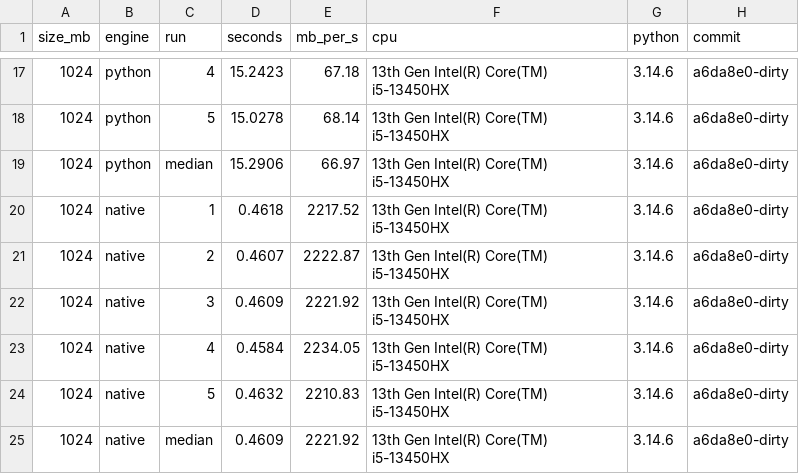
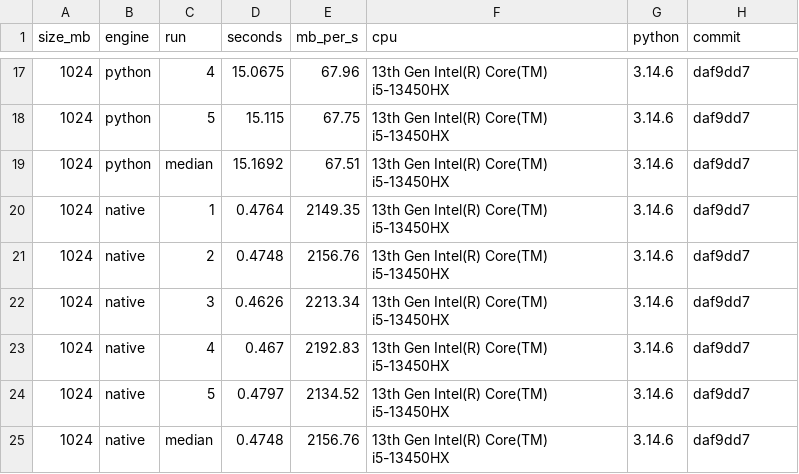
Before and after one commit to Sanath-Reddy/deltasync, a CSV file: bench/results/delta_speed.csv, drawn as a sheet; only a part is shown, gaps mark what is left out; the diff covers the shown part only.

```diff
--- a/bench/results/delta_speed.csv
+++ b/bench/results/delta_speed.csv
@@ -17,9 +17,9 @@ size_mb,engine,run,seconds,mb_per_s,cpu,python,commit
-1024,python,4,15.2423,67.18,13th Gen Intel(R) Core(TM) i5-13450HX,3.14.6,a6da8e0-dirty
-1024,python,5,15.0278,68.14,13th Gen Intel(R) Core(TM) i5-13450HX,3.14.6,a6da8e0-dirty
-1024,python,median,15.2906,66.97,13th Gen Intel(R) Core(TM) i5-13450HX,3.14.6,a6da8e0-dirty
-1024,native,1,0.4618,2217.52,13th Gen Intel(R) Core(TM) i5-13450HX,3.14.6,a6da8e0-dirty
-1024,native,2,0.4607,2222.87,13th Gen Intel(R) Core(TM) i5-13450HX,3.14.6,a6da8e0-dirty
-1024,native,3,0.4609,2221.92,13th Gen Intel(R) Core(TM) i5-13450HX,3.14.6,a6da8e0-dirty
-1024,native,4,0.4584,2234.05,13th Gen Intel(R) Core(TM) i5-13450HX,3.14.6,a6da8e0-dirty
-1024,native,5,0.4632,2210.83,13th Gen Intel(R) Core(TM) i5-13450HX,3.14.6,a6da8e0-dirty
-1024,native,median,0.4609,2221.92,13th Gen Intel(R) Core(TM) i5-13450HX,3.14.6,a6da8e0-dirty
+1024,python,4,15.0675,67.96,13th Gen Intel(R) Core(TM) i5-13450HX,3.14.6,daf9dd7
+1024,python,5,15.115,67.75,13th Gen Intel(R) Core(TM) i5-13450HX,3.14.6,daf9dd7
+1024,python,median,15.1692,67.51,13th Gen Intel(R) Core(TM) i5-13450HX,3.14.6,daf9dd7
+1024,native,1,0.4764,2149.35,13th Gen Intel(R) Core(TM) i5-13450HX,3.14.6,daf9dd7
+1024,native,2,0.4748,2156.76,13th Gen Intel(R) Core(TM) i5-13450HX,3.14.6,daf9dd7
+1024,native,3,0.4626,2213.34,13th Gen Intel(R) Core(TM) i5-13450HX,3.14.6,daf9dd7
+1024,native,4,0.467,2192.83,13th Gen Intel(R) Core(TM) i5-13450HX,3.14.6,daf9dd7
+1024,native,5,0.4797,2134.52,13th Gen Intel(R) Core(TM) i5-13450HX,3.14.6,daf9dd7
+1024,native,median,0.4748,2156.76,13th Gen Intel(R) Core(TM) i5-13450HX,3.14.6,daf9dd7
```
Also changed, not shown: 45 edited cells elsewhere in this file, bench/results/bad_network.csv, bench/results/block_size.csv, 7 other files.
